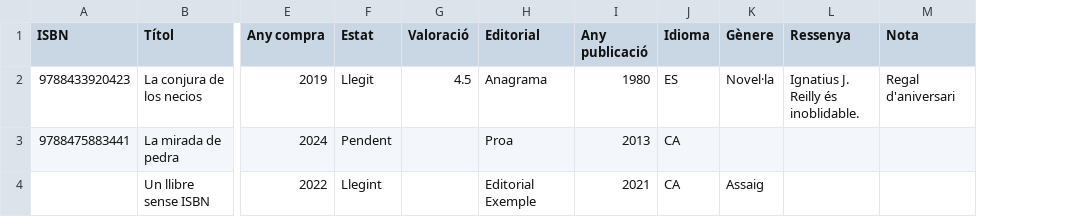
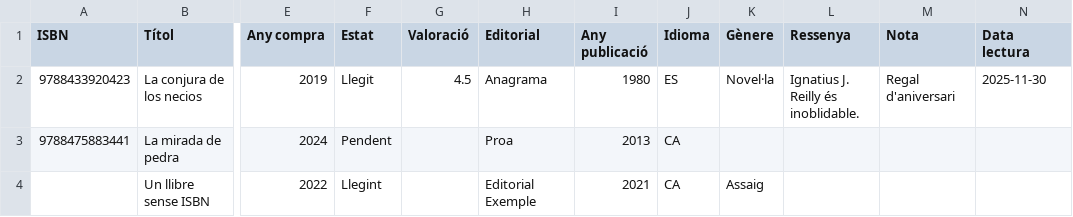
Before and after one commit to Lan1984/llibres, a CSV file: sheet-template.csv, drawn as a sheet; only a part is shown, gaps mark what is left out; the diff names each change by its address in the sheet, - before the commit and + after, or states it on an @@ line.

```diff
--- a/sheet-template.csv
+++ b/sheet-template.csv
+column N (Data lectura), row 2: 2025-11-30
```
Also changed, not shown: 4 other files.
